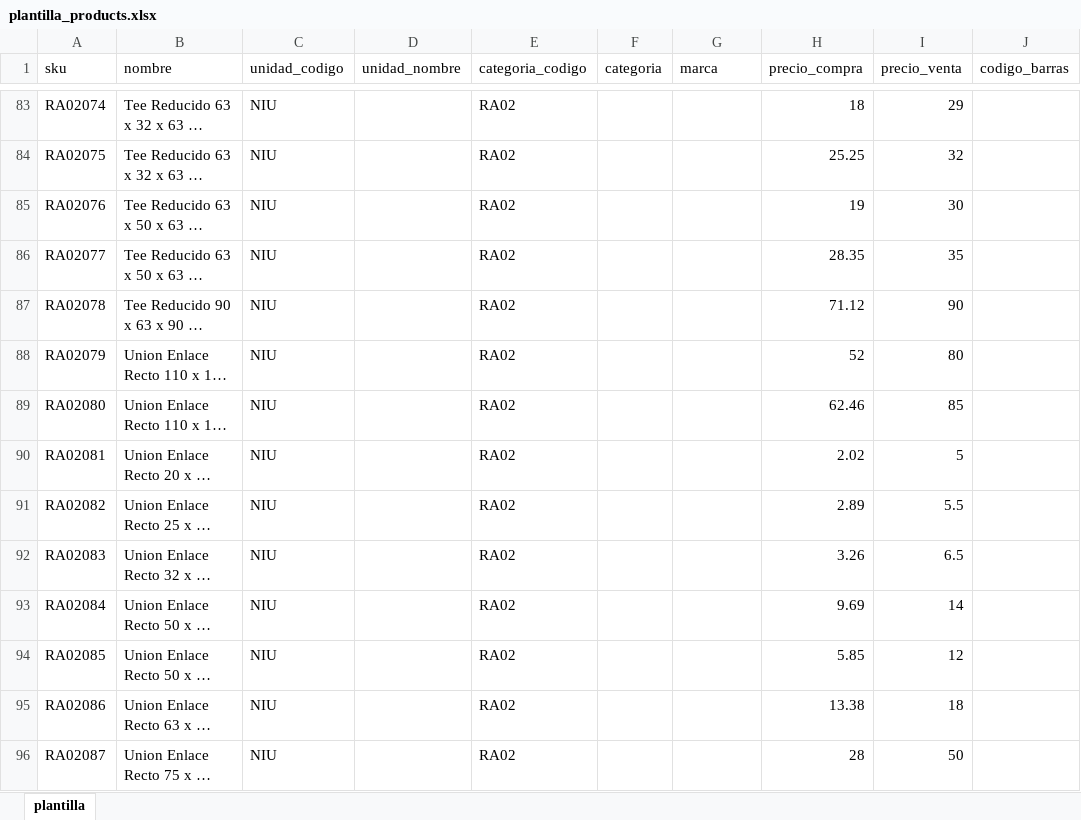
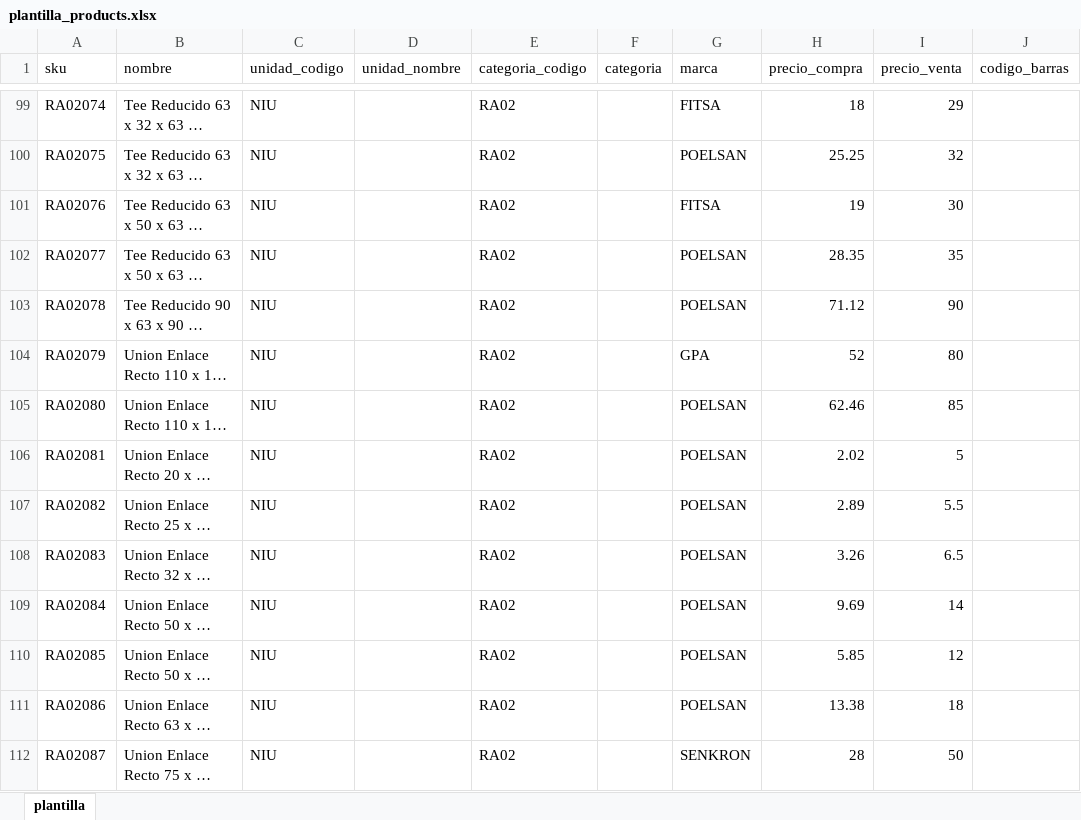
Before and after one commit to robcartome/apudig_mvp, an Excel workbook: bulk_up/plantilla_products.xlsx, sheet plantilla, drawn as a sheet; only a part is shown, gaps mark what is left out; long unchanged cells end in …; values as stored, in another font and other column widths than the file's, no borders; addresses are those after the commit; the diff covers the shown part only; the diff names each change by its address in the sheet, - before the commit and + after, or states it on an @@ line.

```diff
--- a/bulk_up/plantilla_products.xlsx (sheet plantilla)
+++ b/bulk_up/plantilla_products.xlsx (sheet plantilla)
-G99 (marca): (empty)
+G99 (marca): FITSA
-G100 (marca): (empty)
+G100 (marca): POELSAN
-G101 (marca): (empty)
+G101 (marca): FITSA
-G102:G103 (marca): (empty)
+G102:G103 (marca): POELSAN
-G104 (marca): (empty)
+G104 (marca): GPA
-G105:G111 (marca): (empty)
+G105:G111 (marca): POELSAN
-G112 (marca): (empty)
+G112 (marca): SENKRON
```
Also changed, not shown: 234 added rows, 7 removed rows and 181 edited cells elsewhere in this sheet, 1 other file.
